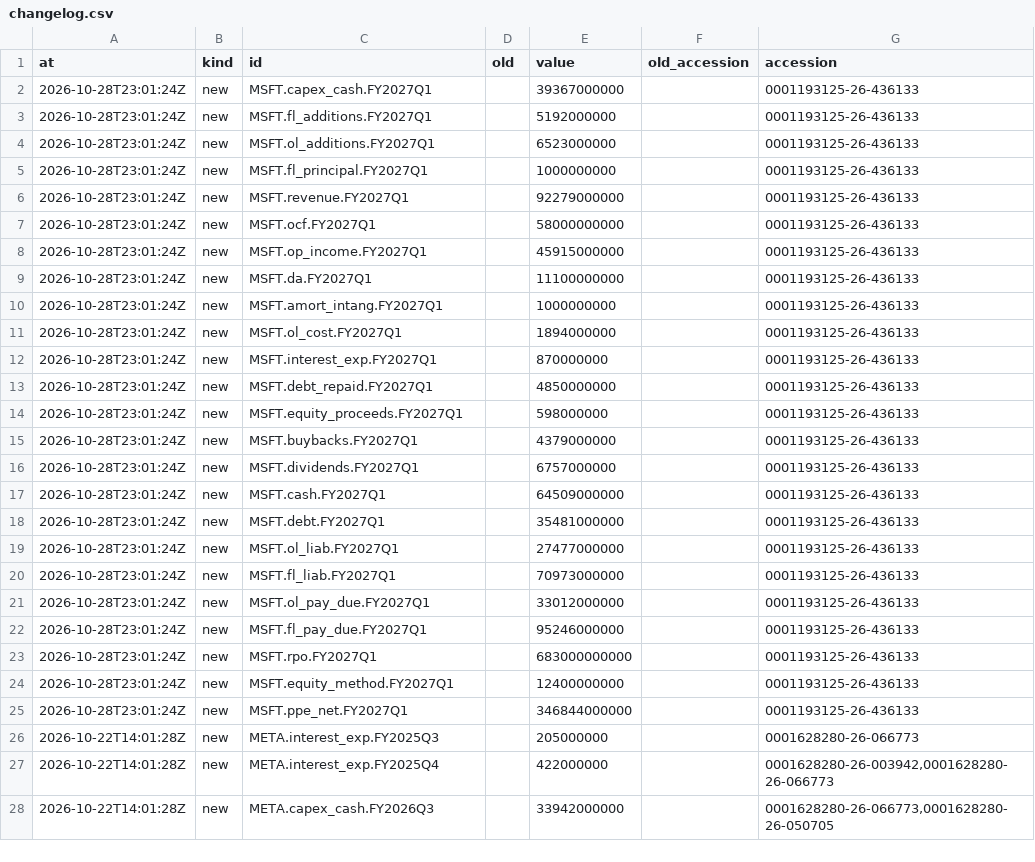
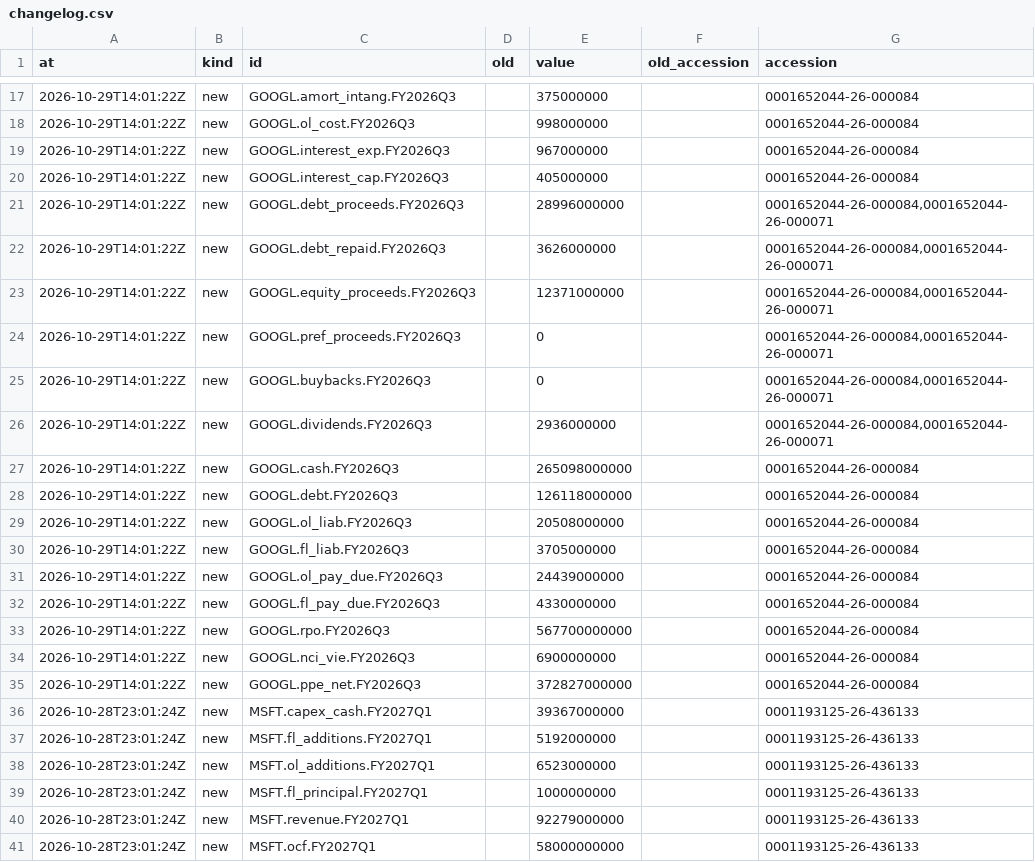
Before and after one commit to marthavshelton-sys/fnam-debt-monitor, a CSV file: site/hiperescaladores/csv/changelog.csv, drawn as a sheet; only a part is shown, gaps mark what is left out; the shorter side is filled out with more unchanged rows; the diff covers the shown part only.

```diff
--- a/site/hiperescaladores/csv/changelog.csv
+++ b/site/hiperescaladores/csv/changelog.csv
@@ -2 +17,20 @@ at,kind,id,old,value,old_accession,accession
+2026-10-29T14:01:22Z,new,GOOGL.amort_intang.FY2026Q3,,375000000,,0001652044-26-000084
+2026-10-29T14:01:22Z,new,GOOGL.ol_cost.FY2026Q3,,998000000,,0001652044-26-000084
+2026-10-29T14:01:22Z,new,GOOGL.interest_exp.FY2026Q3,,967000000,,0001652044-26-000084
+2026-10-29T14:01:22Z,new,GOOGL.interest_cap.FY2026Q3,,405000000,,0001652044-26-000084
+2026-10-29T14:01:22Z,new,GOOGL.debt_proceeds.FY2026Q3,,28996000000,,"0001652044-26-000084,0001652044-26-000071"
+2026-10-29T14:01:22Z,new,GOOGL.debt_repaid.FY2026Q3,,3626000000,,"0001652044-26-000084,0001652044-26-000071"
+2026-10-29T14:01:22Z,new,GOOGL.equity_proceeds.FY2026Q3,,12371000000,,"0001652044-26-000084,0001652044-26-000071"
+2026-10-29T14:01:22Z,new,GOOGL.pref_proceeds.FY2026Q3,,0,,"0001652044-26-000084,0001652044-26-000071"
+2026-10-29T14:01:22Z,new,GOOGL.buybacks.FY2026Q3,,0,,"0001652044-26-000084,0001652044-26-000071"
+2026-10-29T14:01:22Z,new,GOOGL.dividends.FY2026Q3,,2936000000,,"0001652044-26-000084,0001652044-26-000071"
+2026-10-29T14:01:22Z,new,GOOGL.cash.FY2026Q3,,265098000000,,0001652044-26-000084
+2026-10-29T14:01:22Z,new,GOOGL.debt.FY2026Q3,,126118000000,,0001652044-26-000084
+2026-10-29T14:01:22Z,new,GOOGL.ol_liab.FY2026Q3,,20508000000,,0001652044-26-000084
+2026-10-29T14:01:22Z,new,GOOGL.fl_liab.FY2026Q3,,3705000000,,0001652044-26-000084
+2026-10-29T14:01:22Z,new,GOOGL.ol_pay_due.FY2026Q3,,24439000000,,0001652044-26-000084
+2026-10-29T14:01:22Z,new,GOOGL.fl_pay_due.FY2026Q3,,4330000000,,0001652044-26-000084
+2026-10-29T14:01:22Z,new,GOOGL.rpo.FY2026Q3,,567700000000,,0001652044-26-000084
+2026-10-29T14:01:22Z,new,GOOGL.nci_vie.FY2026Q3,,6900000000,,0001652044-26-000084
+2026-10-29T14:01:22Z,new,GOOGL.ppe_net.FY2026Q3,,372827000000,,0001652044-26-000084
 2026-10-28T23:01:24Z,new,MSFT.capex_cash.FY2027Q1,,39367000000,,0001193125-26-436133
```
Also changed, not shown: 15 added rows elsewhere in this file, site/hiperescaladores/csv/balance-leverage-quarterly.csv, site/hiperescaladores/csv/circular-flows.csv, 27 other files.
